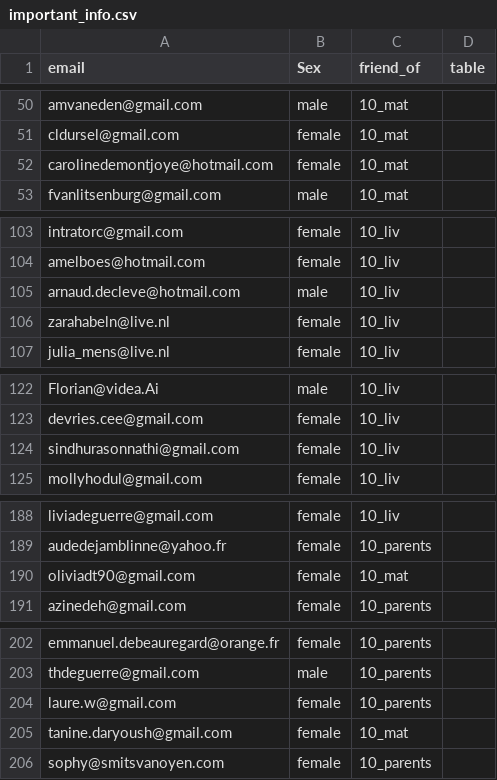
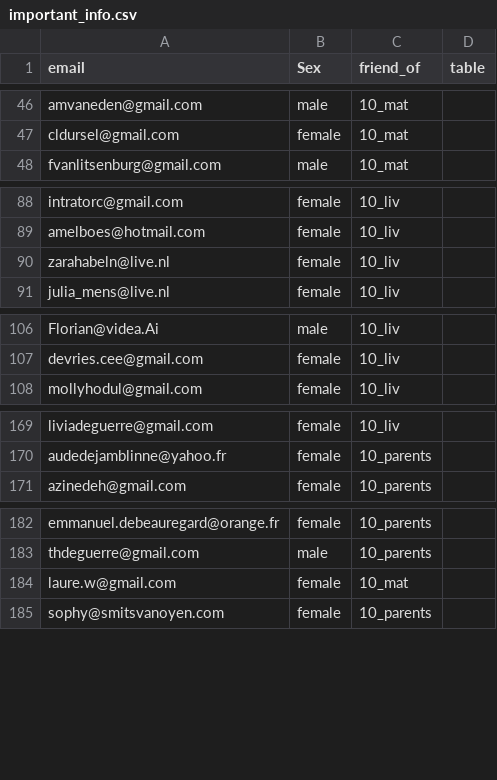
Before and after one commit to mat2m10/mavia, a CSV file: notebooks/important_info.csv, drawn as a sheet; only a part is shown, gaps mark what is left out; the diff covers the shown part only.

```diff
--- a/notebooks/important_info.csv
+++ b/notebooks/important_info.csv
@@ -51,3 +47,2 @@ amvaneden@gmail.com,male,10_mat,
 cldursel@gmail.com,female,10_mat,
-carolinedemontjoye@hotmail.com,female,10_mat,
 fvanlitsenburg@gmail.com,male,10_mat,
@@ -104,3 +89,2 @@ intratorc@gmail.com,female,10_liv,
 amelboes@hotmail.com,female,10_liv,
-arnaud.decleve@hotmail.com,male,10_liv,
 zarahabeln@live.nl,female,10_liv,
@@ -123,3 +107,2 @@ Florian@videa.Ai,male,10_liv,
 devries.cee@gmail.com,female,10_liv,
-sindhurasonnathi@gmail.com,female,10_liv,
 mollyhodul@gmail.com,female,10_liv,
@@ -189,3 +170,2 @@ liviadeguerre@gmail.com,female,10_liv,
 audedejamblinne@yahoo.fr,female,10_parents,
-oliviadt90@gmail.com,female,10_mat,
 azinedeh@gmail.com,female,10_parents,
@@ -203,4 +183,3 @@ emmanuel.debeauregard@orange.fr,female,10_parents,
 thdeguerre@gmail.com,male,10_parents,
-laure.w@gmail.com,female,10_parents,
-tanine.daryoush@gmail.com,female,10_mat,
+laure.w@gmail.com,female,10_mat,
 sophy@smitsvanoyen.com,female,10_parents,
```
Also changed, not shown: 5 added rows, 17 removed rows and 2 edited cells elsewhere in this file, notebooks/seating_cleaned.csv, 5 other files.
